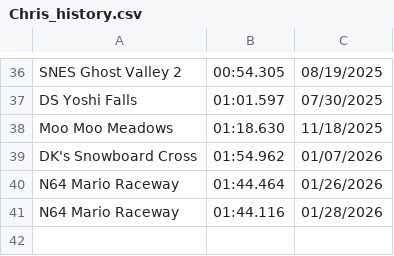
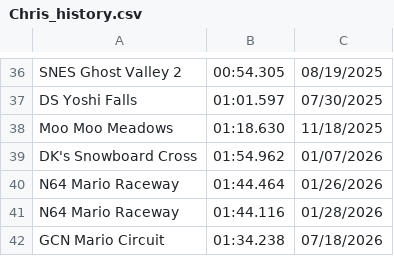
Before and after one commit to PatrickMarinich/Kartnite_Stats, a CSV file: time_trials/player_data/shortcut/Chris_history.csv, drawn as a sheet; only a part is shown, gaps mark what is left out.

Commit message:
Update Player TT Times

```diff
--- a/time_trials/player_data/shortcut/Chris_history.csv
+++ b/time_trials/player_data/shortcut/Chris_history.csv
@@ -41 +41,2 @@ N64 Mario Raceway,01:44.464,01/26/2026
 N64 Mario Raceway,01:44.116,01/28/2026
+GCN Mario Circuit,01:34.238,07/18/2026
```
Also changed, not shown: time_trials/player_data/non_shortcut/Chris.csv, time_trials/player_data/shortcut/Chris.csv.
